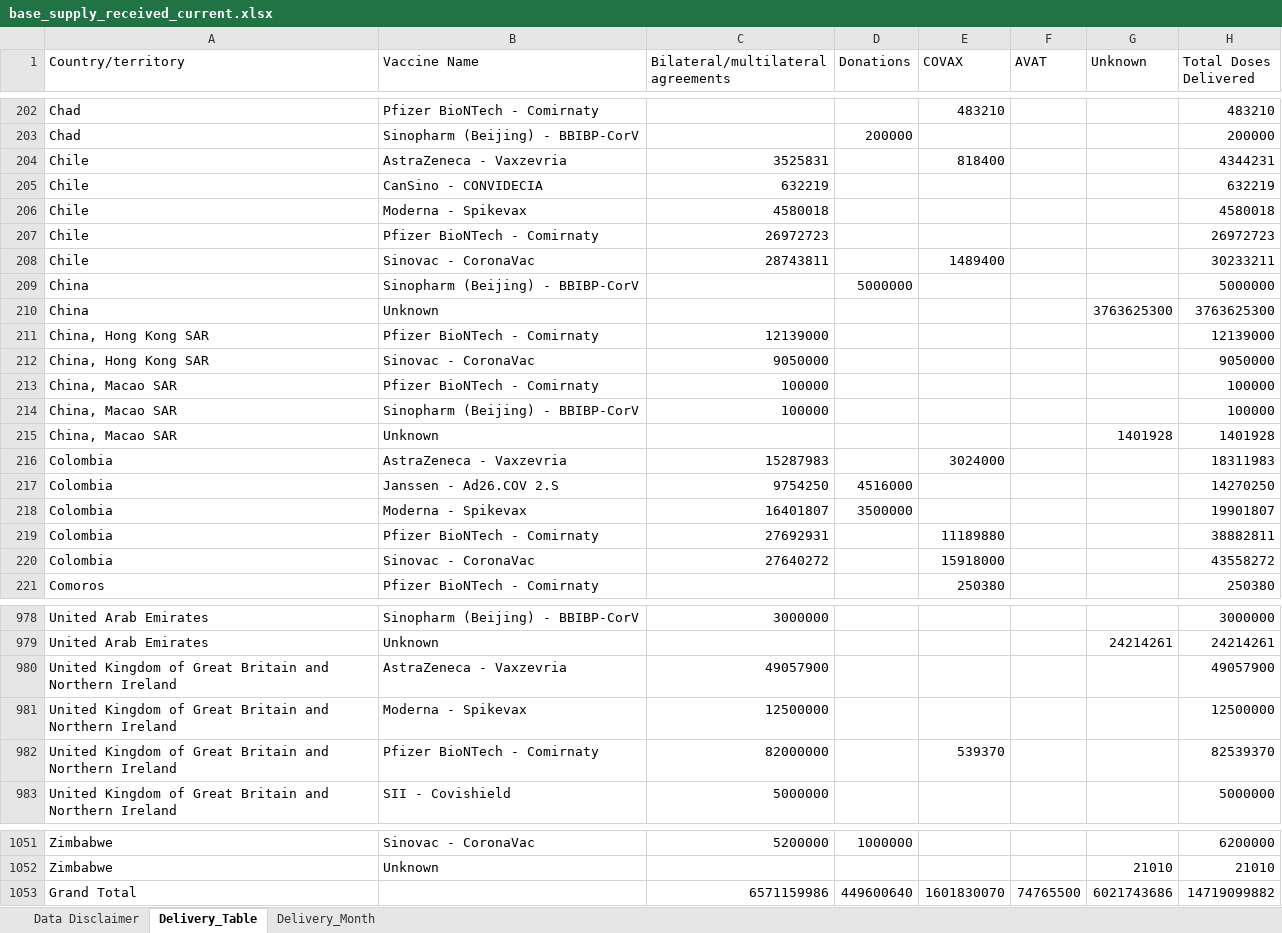
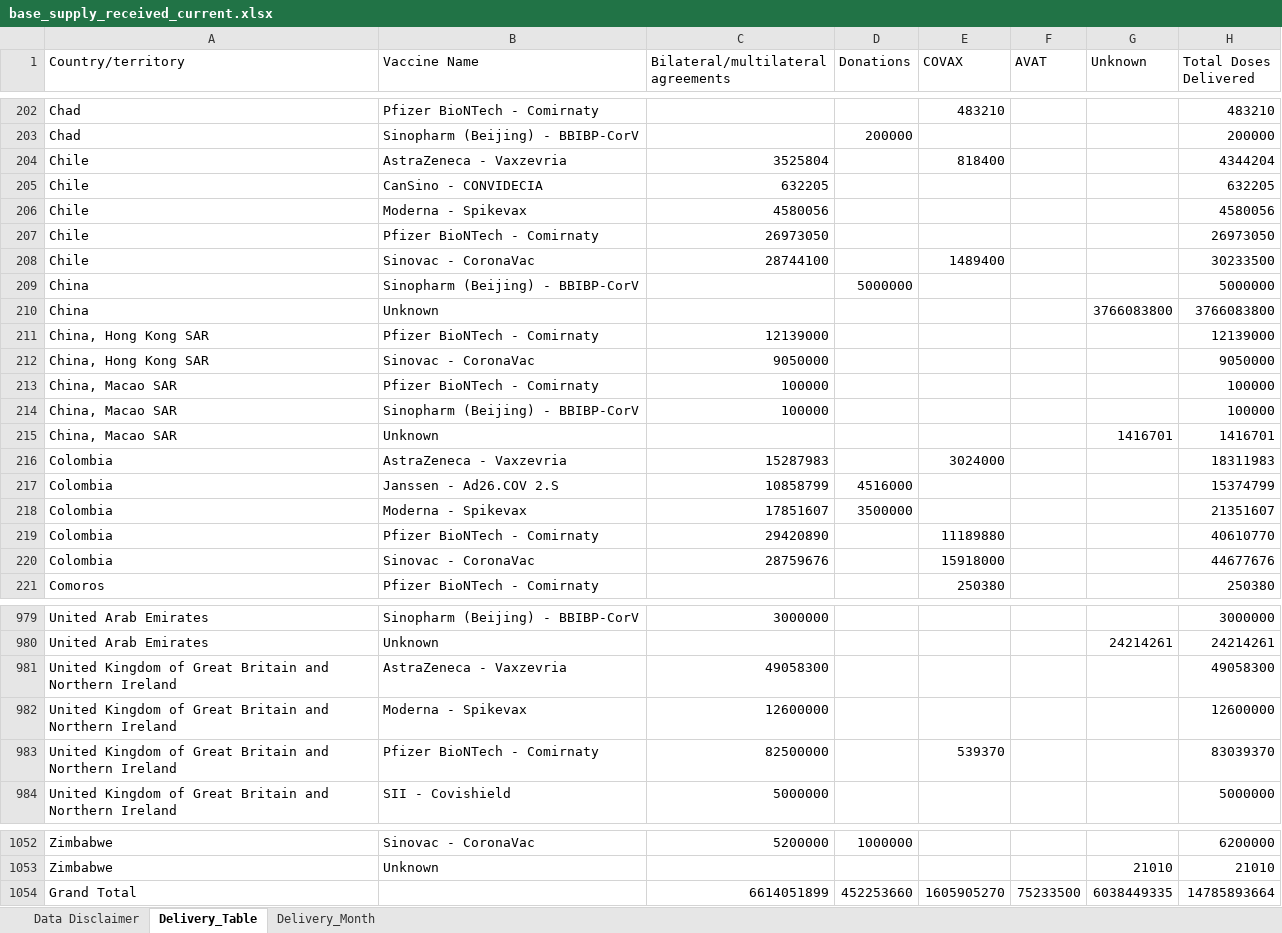
Before and after one commit to brooksdonald/cvap, an Excel workbook: data/_input/base_supply_received_current.xlsx, sheet Delivery_Table, drawn as a sheet; only a part is shown, gaps mark what is left out; values as stored, in another font and other column widths than the file's, no borders; table styles not drawn; removed rows and columns are numbered as before the commit, all else as after; the diff covers the shown part only; the diff names each change by its address in the sheet, - before the commit and + after, or states it on an @@ line.

```diff
--- a/data/_input/base_supply_received_current.xlsx (sheet Delivery_Table)
+++ b/data/_input/base_supply_received_current.xlsx (sheet Delivery_Table)
-C204: 3525831
+C204: 3525804
-H204 (Total Doses Delivered): 4344231
+H204 (Total Doses Delivered): 4344204
-C205: 632219
+C205: 632205
-H205 (Total Doses Delivered): 632219
+H205 (Total Doses Delivered): 632205
-C206: 4580018
+C206: 4580056
-H206 (Total Doses Delivered): 4580018
+H206 (Total Doses Delivered): 4580056
-C207: 26972723
+C207: 26973050
-H207 (Total Doses Delivered): 26972723
+H207 (Total Doses Delivered): 26973050
-C208: 28743811
+C208: 28744100
-H208 (Total Doses Delivered): 30233211
+H208 (Total Doses Delivered): 30233500
-G210 (Unknown): 3763625300
+G210 (Unknown): 3766083800
-H210 (Total Doses Delivered): 3763625300
+H210 (Total Doses Delivered): 3766083800
-G215 (Unknown): 1401928
+G215 (Unknown): 1416701
-H215 (Total Doses Delivered): 1401928
+H215 (Total Doses Delivered): 1416701
-C217: 9754250
+C217: 10858799
-H217 (Total Doses Delivered): 14270250
+H217 (Total Doses Delivered): 15374799
-C218: 16401807
+C218: 17851607
-H218 (Total Doses Delivered): 19901807
+H218 (Total Doses Delivered): 21351607
-C219: 27692931
+C219: 29420890
-H219 (Total Doses Delivered): 38882811
+H219 (Total Doses Delivered): 40610770
-C220: 27640272
+C220: 28759676
-H220 (Total Doses Delivered): 43558272
+H220 (Total Doses Delivered): 44677676
-C981: 49057900
+C981: 49058300
-H981 (Total Doses Delivered): 49057900
+H981 (Total Doses Delivered): 49058300
-C982: 12500000
+C982: 12600000
-H982 (Total Doses Delivered): 12500000
+H982 (Total Doses Delivered): 12600000
-C983: 82000000
+C983: 82500000
-H983 (Total Doses Delivered): 82539370
+H983 (Total Doses Delivered): 83039370
-row 1053: Grand Total |  | 6571159986 | 449600640 | 1601830070 | 74765500 | 6021743686 | 14719099882
+row 1054: Grand Total |  | 6614051899 | 452253660 | 1605905270 | 75233500 | 6038449335 | 14785893664
```
Also changed, not shown: 2 added rows, 1 removed row and 182 edited cells elsewhere in this sheet, sheet Delivery_Month, charts or pictures, data/_input/base_supply_received_lastmonth.xlsx, data/_input/base_supply_received_twomonth.xlsx, 13 other files.
